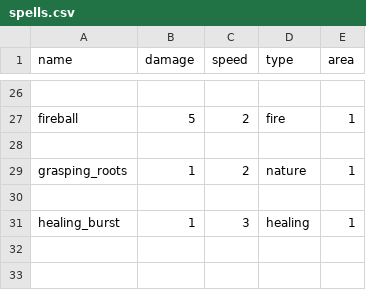
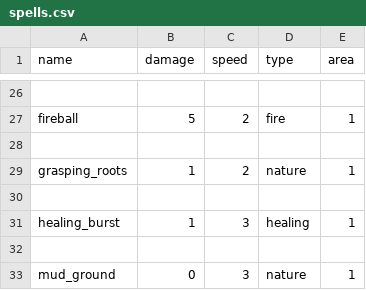
Before and after one commit to Junkkah/Auto_battler, a CSV file: ab_data/spells.csv, drawn as a sheet; only a part is shown, gaps mark what is left out; the diff names each change by its address in the sheet, - before the commit and + after, or states it on an @@ line.

```diff
--- a/ab_data/spells.csv
+++ b/ab_data/spells.csv
+row 32: (empty)
+row 33: mud_ground | 0 | 3 | nature | 1
```
Also changed, not shown: ab_data/talents/barbarian_talents.csv, ab_data/talents/cleric_talents.csv, 9 other files.
